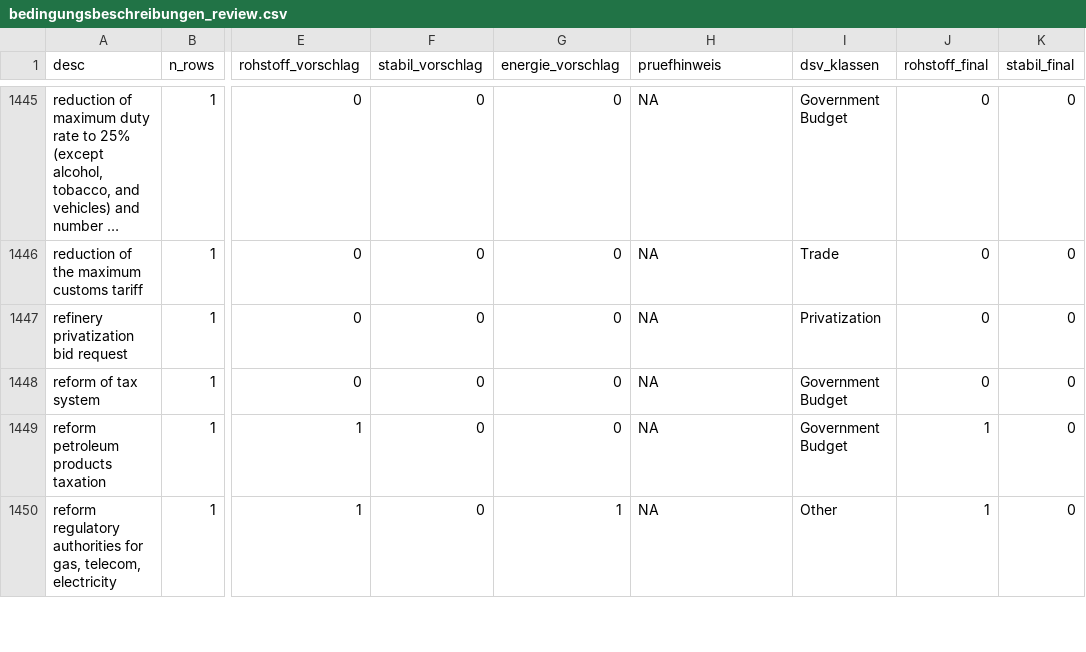
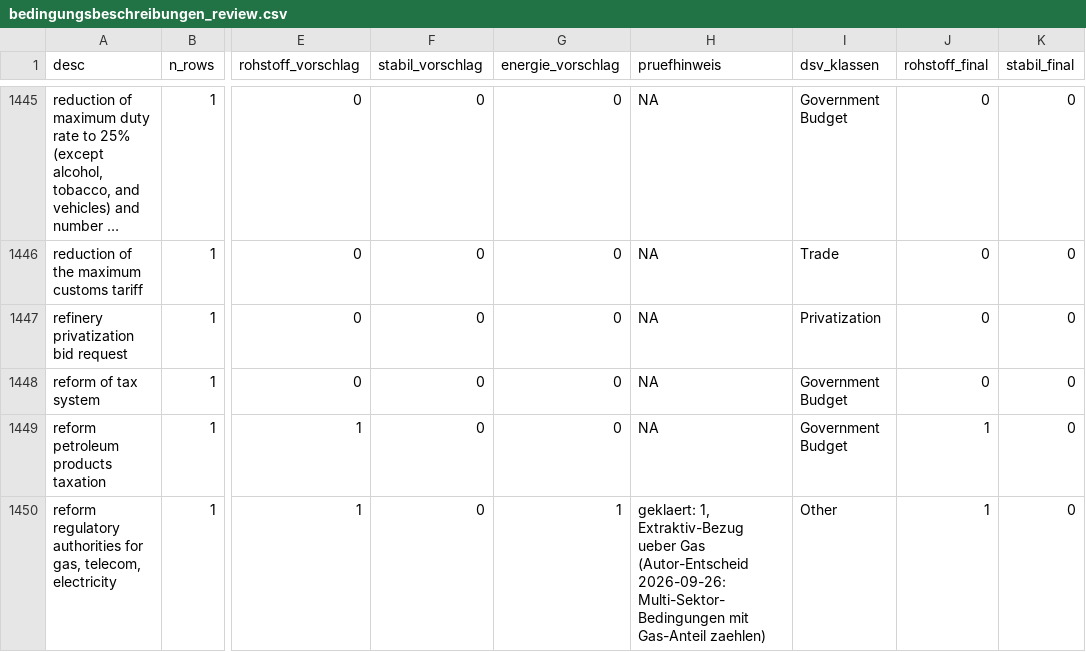
Before and after one commit to AnDrea-ai29/imf-replizierung, a CSV file: data/processed/bedingungsbeschreibungen_review.csv, drawn as a sheet; only a part is shown, gaps mark what is left out; long unchanged cells end in …; the diff covers the shown part only; the diff names each change by its address in the sheet, - before the commit and + after, or states it on an @@ line.

Commit message:
Ressourcen-Klassifikation abgeschlossen: 5 Grenzfaelle per Autor-Entscheid bestaetigt (Gas-Anteil = Extraktiv-Bezug), dokumentiert; 82 Rohstoff-Zeilen final

```diff
--- a/data/processed/bedingungsbeschreibungen_review.csv
+++ b/data/processed/bedingungsbeschreibungen_review.csv
-H1450 (pruefhinweis): NA
+H1450 (pruefhinweis): geklaert: 1, Extraktiv-Bezug ueber Gas (Autor-Entscheid 2026-09-26: Multi-Sektor-Bedingungen mit Gas-Anteil zaehlen)
```
Also changed, not shown: 4 edited cells elsewhere in this file, 2 other files.
